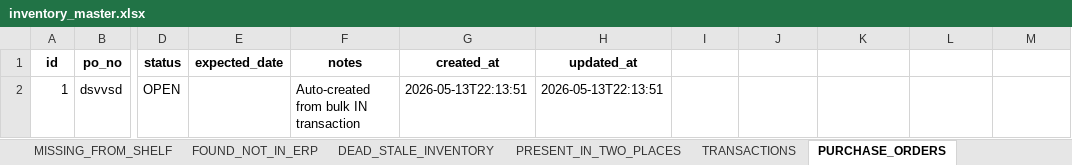
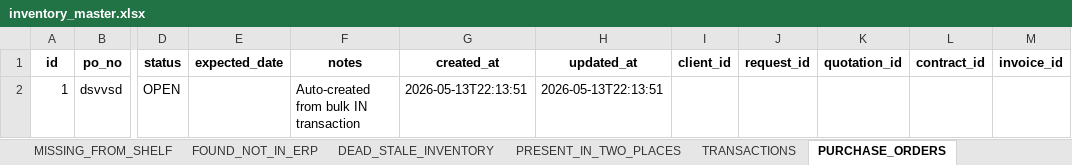
Before and after one commit to nk25719/IRM, an Excel workbook: biomed_inventory_app/app/data/inventory_master.xlsx, sheet PURCHASE_ORDERS, drawn as a sheet; only a part is shown, gaps mark what is left out; values as stored, in another font and other column widths than the file's, no borders; the diff names each change by its address in the sheet, - before the commit and + after, or states it on an @@ line.

```diff
--- a/biomed_inventory_app/app/data/inventory_master.xlsx (sheet PURCHASE_ORDERS)
+++ b/biomed_inventory_app/app/data/inventory_master.xlsx (sheet PURCHASE_ORDERS)
-I1: (empty)
+I1: client_id
-J1: (empty)
+J1: request_id
-K1: (empty)
+K1: quotation_id
-L1: (empty)
+L1: contract_id
-M1: (empty)
+M1: invoice_id
```
Also changed, not shown: sheet MASTER_SUMMARY, sheet PM_HISTORY, sheet ONE_MASTER_SHEET, sheet CLIENT_ORDERS, sheet PURCHASE_ORDER_ITEMS, sheet TRANSACTIONS, 1 more sheet, other sheet tabs, 21 other files.
